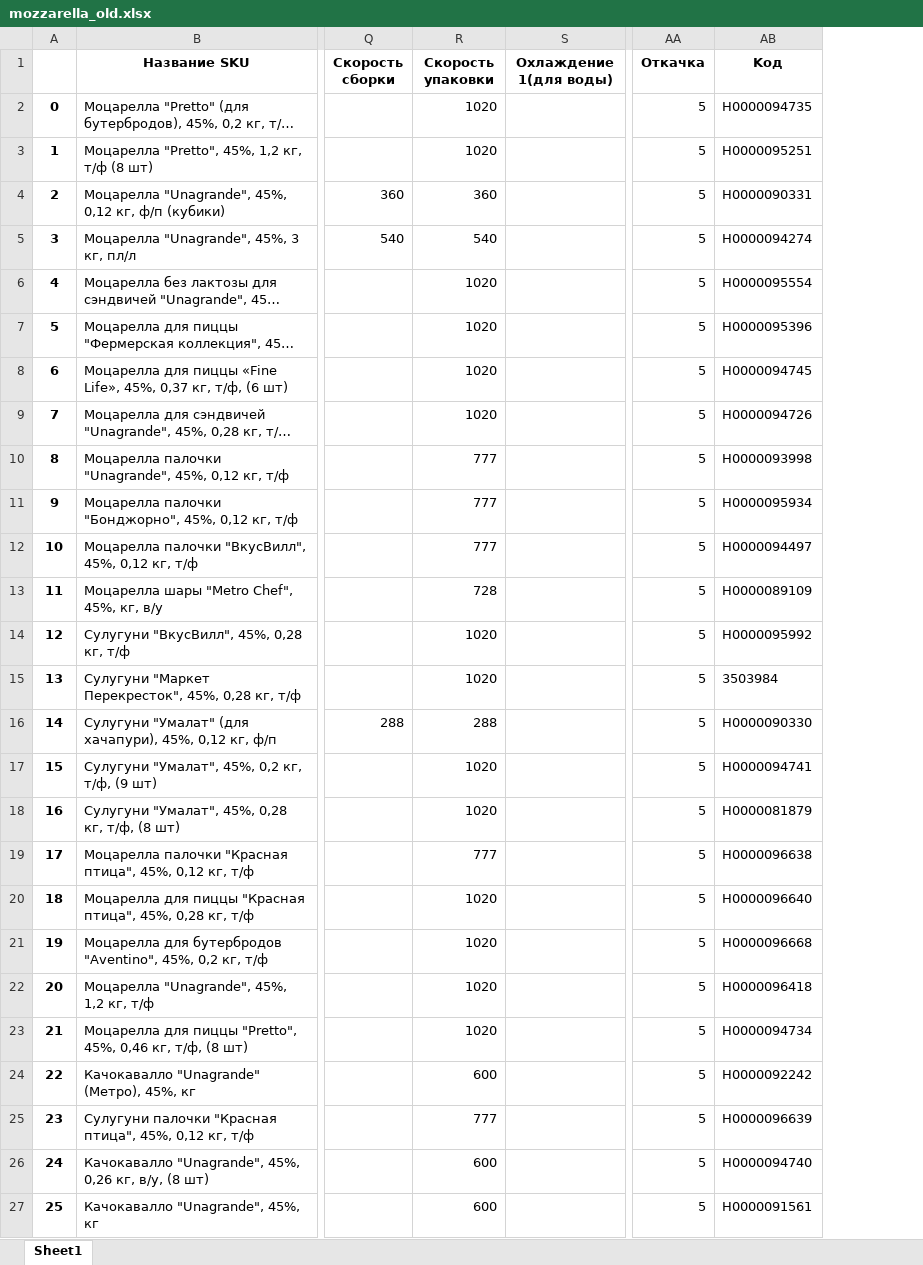
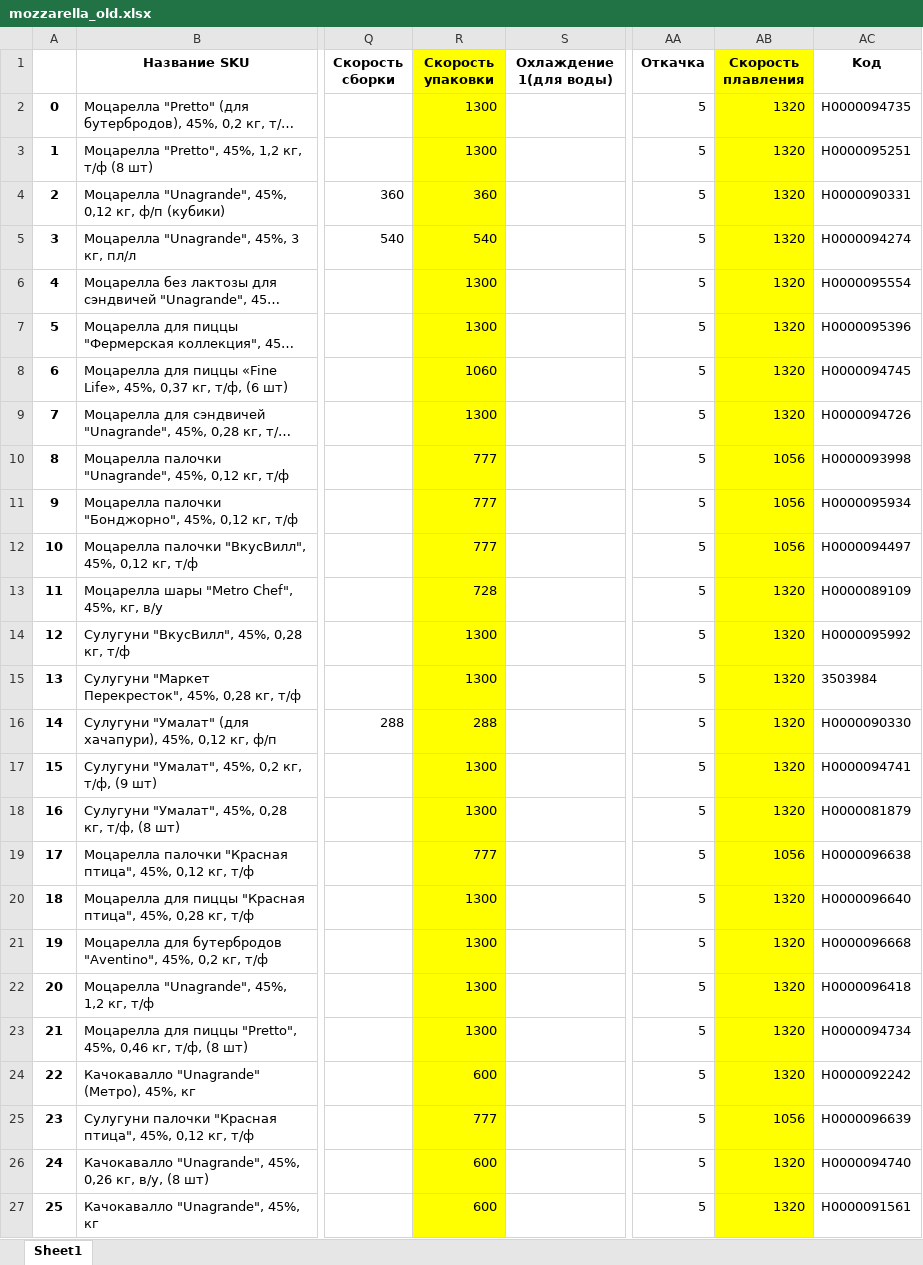
Before and after one commit to nkrokhmal/umalat, an Excel workbook: app/data/static/params/mozzarella_old.xlsx, sheet Sheet1, drawn as a sheet; only a part is shown, gaps mark what is left out; long unchanged cells end in …; values as stored, in another font and other column widths than the file's, no borders; the diff covers the shown part only; the diff names each change by its address in the sheet, - before the commit and + after, or states it on an @@ line.

Commit message:
Fix: update mozzarella params

```diff
--- a/app/data/static/params/mozzarella_old.xlsx (sheet Sheet1)
+++ b/app/data/static/params/mozzarella_old.xlsx (sheet Sheet1)
+column AB (Скорость плавления), rows 2-27: 1320 | 1320 | 1320 | 1320 | 1320 | 1320 | 1320 | 1320 | 1056 | 1056 | 1056 | 1320 | 1320 | 1320 | 1320 | 1320 | 1320 | 1056 | 1320 | 1320 | 1320 | 1320 | 1320 | 1056 | 1320 | 1320
-R1:R27 fill: none
+R1:R27 fill: #FFFF00
-R2:R3 (Скорость упаковки): 1020
+R2:R3 (Скорость упаковки): 1300
-R6:R7 (Скорость упаковки): 1020
+R6:R7 (Скорость упаковки): 1300
-R8 (Скорость упаковки): 1020
+R8 (Скорость упаковки): 1060
-R9 (Скорость упаковки): 1020
+R9 (Скорость упаковки): 1300
-R14:R15 (Скорость упаковки): 1020
+R14:R15 (Скорость упаковки): 1300
-R17:R18 (Скорость упаковки): 1020
+R17:R18 (Скорость упаковки): 1300
-R20:R23 (Скорость упаковки): 1020
+R20:R23 (Скорость упаковки): 1300
```
Also changed, not shown: 1 added row, 37 edited cells and cell formats elsewhere in this sheet, app/data/static/params/mozzarella.xlsx, 2 other files.
